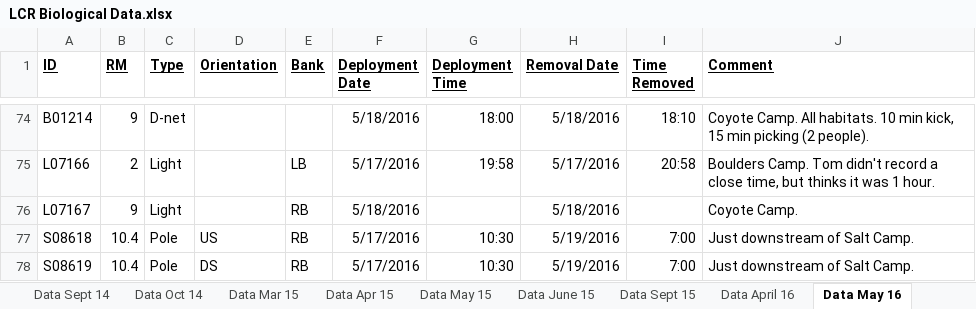
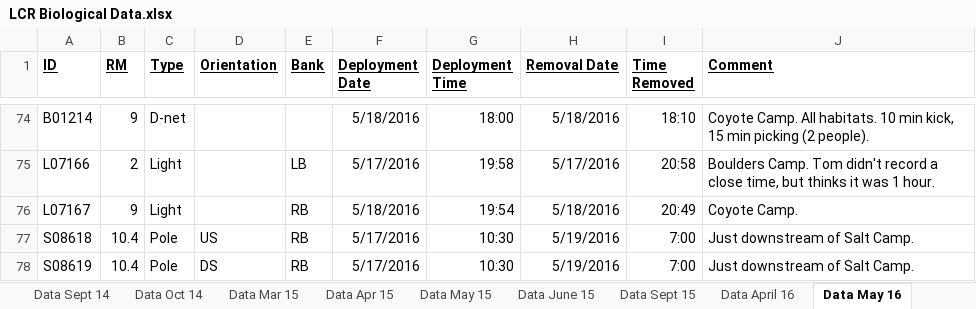
Before and after one commit to jmuehlbauer-usgs/LCR, an Excel workbook: Data/LCR Biological Data.xlsx, sheet Data May 16, drawn as a sheet; only a part is shown, gaps mark what is left out; values as stored, in another font and other column widths than the file's, no borders; the diff names each change by its address in the sheet, - before the commit and + after, or states it on an @@ line.

```diff
--- a/Data/LCR Biological Data.xlsx (sheet Data May 16)
+++ b/Data/LCR Biological Data.xlsx (sheet Data May 16)
-G76 (Deployment Time): (empty)
+G76 (Deployment Time): 19:54
-I76 (Time Removed): (empty)
+I76 (Time Removed): 20:49
```
Also changed, not shown: sheet Data June 16, formulas that keep their value, Data/LCR Physical Data.xlsx, 9 other files.
